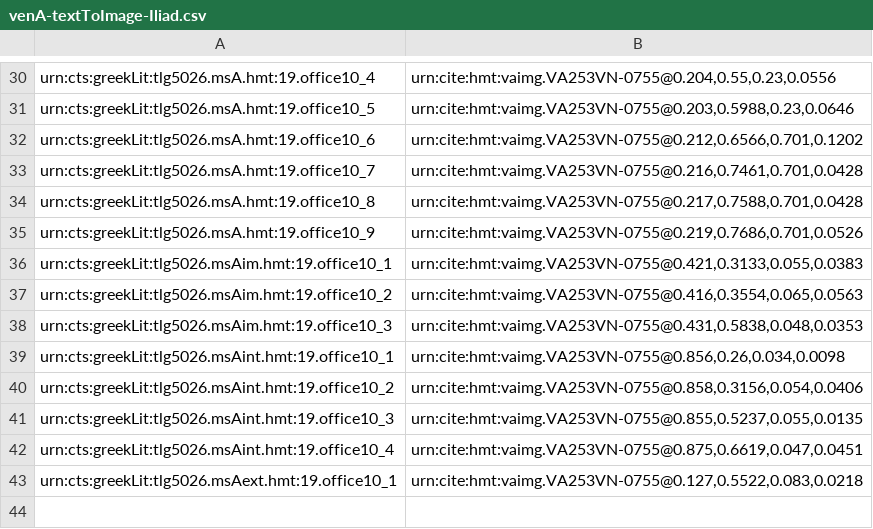
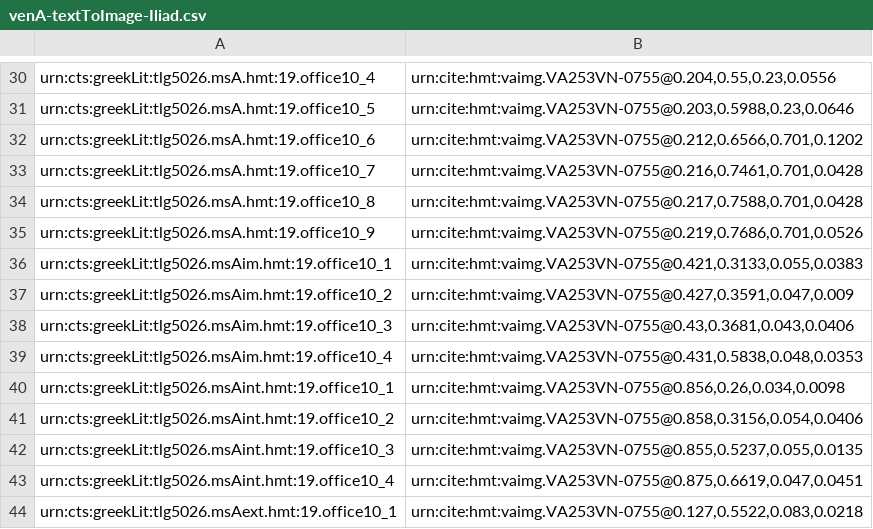
Before and after one commit to hmteditors/closed-2015office10, a CSV file: indices/venA-textToImage-Iliad.csv, drawn as a sheet; only a part is shown, gaps mark what is left out.

Commit message:
Update venA-textToImage-Iliad.csv

```diff
--- a/indices/venA-textToImage-Iliad.csv
+++ b/indices/venA-textToImage-Iliad.csv
@@ -36,4 +36,5 @@ urn:cts:greekLit:tlg5026.msA.hmt:19.office10_9,"urn:cite:hmt:vaimg.VA253VN-0755@
 urn:cts:greekLit:tlg5026.msAim.hmt:19.office10_1,"urn:cite:hmt:vaimg.VA253VN-0755@0.421,0.3133,0.055,0.0383"
-urn:cts:greekLit:tlg5026.msAim.hmt:19.office10_2,"urn:cite:hmt:vaimg.VA253VN-0755@0.416,0.3554,0.065,0.0563"
-urn:cts:greekLit:tlg5026.msAim.hmt:19.office10_3,"urn:cite:hmt:vaimg.VA253VN-0755@0.431,0.5838,0.048,0.0353"
+urn:cts:greekLit:tlg5026.msAim.hmt:19.office10_2,"urn:cite:hmt:vaimg.VA253VN-0755@0.427,0.3591,0.047,0.009"
+urn:cts:greekLit:tlg5026.msAim.hmt:19.office10_3,"urn:cite:hmt:vaimg.VA253VN-0755@0.43,0.3681,0.043,0.0406"
+urn:cts:greekLit:tlg5026.msAim.hmt:19.office10_4,"urn:cite:hmt:vaimg.VA253VN-0755@0.431,0.5838,0.048,0.0353"
 urn:cts:greekLit:tlg5026.msAint.hmt:19.office10_1,"urn:cite:hmt:vaimg.VA253VN-0755@0.856,0.26,0.034,0.0098"
```
